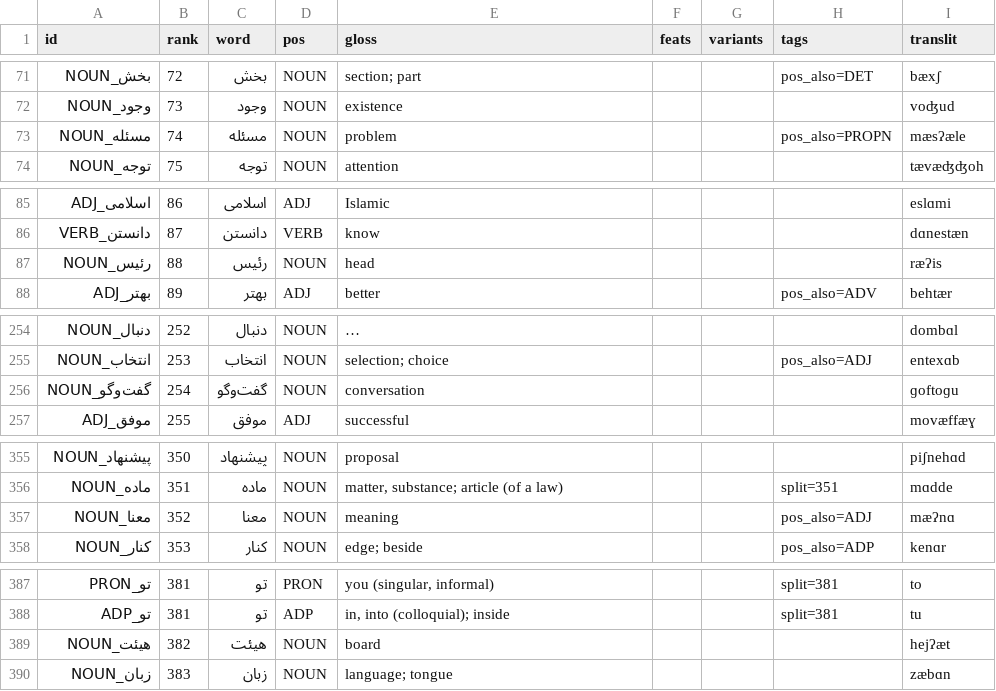
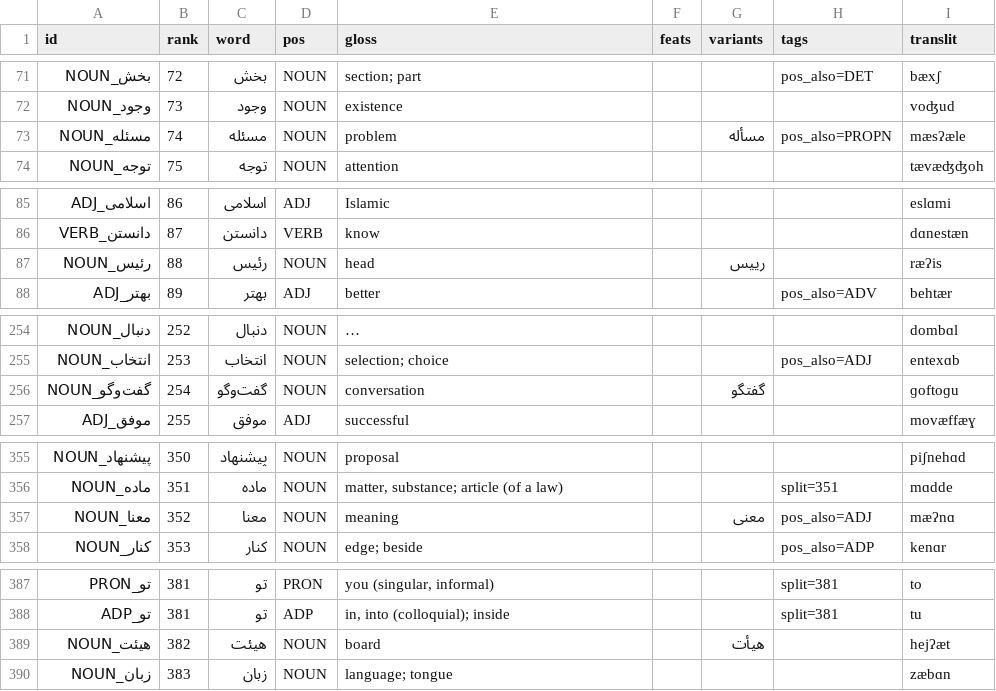
Before and after one commit to chillipalmer/language-leveller, a TSV file: languages/fa/vocab.tsv, drawn as a sheet; only a part is shown, gaps mark what is left out; long unchanged cells end in ….

```diff
--- a/languages/fa/vocab.tsv
+++ b/languages/fa/vocab.tsv
@@ -72,3 +72,3 @@ id	rank	word	pos	gloss	feats	variants	tags	translit
 وجود_NOUN	73	وجود	NOUN	existence				voʤud
-مسئله_NOUN	74	مسئله	NOUN	problem			pos_also=PROPN	mæsʔæle
+مسئله_NOUN	74	مسئله	NOUN	problem		مسأله	pos_also=PROPN	mæsʔæle
 توجه_NOUN	75	توجه	NOUN	attention				tævæʤʤoh
@@ -86,3 +86,3 @@ id	rank	word	pos	gloss	feats	variants	tags	translit
 دانستن_VERB	87	دانستن	VERB	know				dɑnestæn
-رئیس_NOUN	88	رئیس	NOUN	head				ræʔis
+رئیس_NOUN	88	رئیس	NOUN	head		رییس		ræʔis
 بهتر_ADJ	89	بهتر	ADJ	better			pos_also=ADV	behtær
@@ -255,3 +255,3 @@ id	rank	word	pos	gloss	feats	variants	tags	translit
 انتخاب_NOUN	253	انتخاب	NOUN	selection; choice			pos_also=ADJ	entexɑb
-گفت‌وگو_NOUN	254	گفت‌وگو	NOUN	conversation				ɡoftoɡu
+گفت‌وگو_NOUN	254	گفت‌وگو	NOUN	conversation		گفتگو		ɡoftoɡu
 موفق_ADJ	255	موفق	ADJ	successful				movæffæɣ
@@ -356,3 +356,3 @@ id	rank	word	pos	gloss	feats	variants	tags	translit
 ماده_NOUN	351	ماده	NOUN	matter, substance; article (of a law)			split=351	mɑdde
-معنا_NOUN	352	معنا	NOUN	meaning			pos_also=ADJ	mæʔnɑ
+معنا_NOUN	352	معنا	NOUN	meaning		معنی	pos_also=ADJ	mæʔnɑ
 کنار_NOUN	353	کنار	NOUN	edge; beside			pos_also=ADP	kenɑr
@@ -388,3 +388,3 @@ id	rank	word	pos	gloss	feats	variants	tags	translit
 تو_ADP	381	تو	ADP	in, into (colloquial); inside			split=381	tu
-هیئت_NOUN	382	هیئت	NOUN	board				hejʔæt
+هیئت_NOUN	382	هیئت	NOUN	board		هیأت		hejʔæt
 زبان_NOUN	383	زبان	NOUN	language; tongue				zæbɑn
```
Also changed, not shown: 5 other files.
